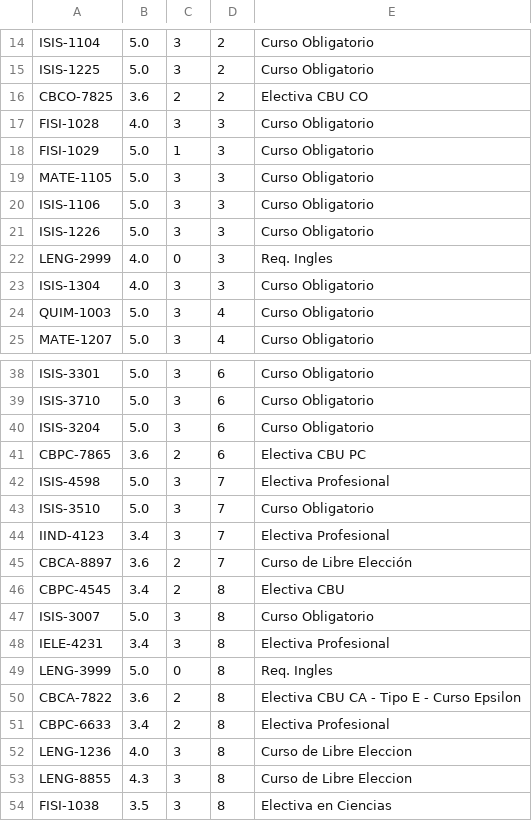
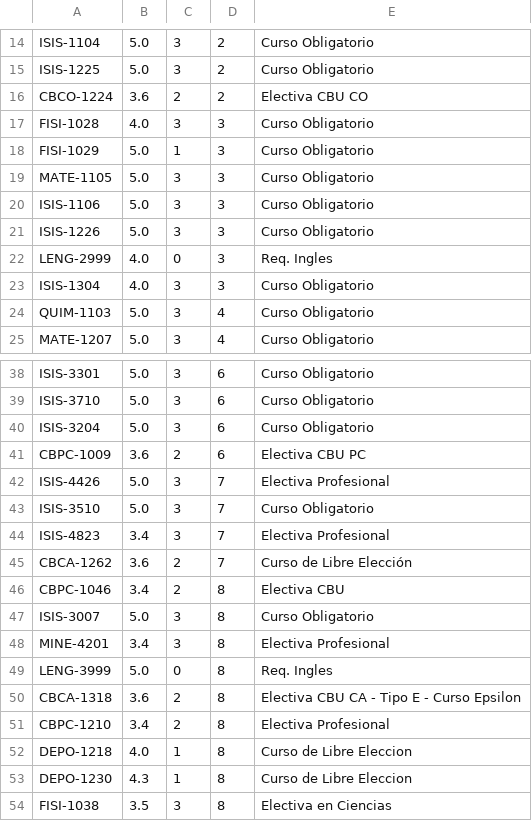
Before and after one commit to ElReyZero/Proyecto-3-2021-1-DPOO, a CSV file: data/materias202013449.csv, drawn as a sheet; only a part is shown, gaps mark what is left out.

```diff
--- a/data/materias202013449.csv
+++ b/data/materias202013449.csv
@@ -15,3 +15,3 @@ ISIS-1104;5.0;3;2;Curso Obligatorio
 ISIS-1225;5.0;3;2;Curso Obligatorio
-CBCO-7825;3.6;2;2;Electiva CBU CO
+CBCO-1224;3.6;2;2;Electiva CBU CO
 FISI-1028;4.0;3;3;Curso Obligatorio
@@ -23,3 +23,3 @@ LENG-2999;4.0;0;3;Req. Ingles
 ISIS-1304;4.0;3;3;Curso Obligatorio
-QUIM-1003;5.0;3;4;Curso Obligatorio
+QUIM-1103;5.0;3;4;Curso Obligatorio
 MATE-1207;5.0;3;4;Curso Obligatorio
@@ -40,15 +40,15 @@ ISIS-3710;5.0;3;6;Curso Obligatorio
 ISIS-3204;5.0;3;6;Curso Obligatorio
-CBPC-7865;3.6;2;6;Electiva CBU PC
-ISIS-4598;5.0;3;7;Electiva Profesional
+CBPC-1009;3.6;2;6;Electiva CBU PC
+ISIS-4426;5.0;3;7;Electiva Profesional
 ISIS-3510;5.0;3;7;Curso Obligatorio
-IIND-4123;3.4;3;7;Electiva Profesional
-CBCA-8897;3.6;2;7;Curso de Libre Elección
-CBPC-4545;3.4;2;8;Electiva CBU
+ISIS-4823;3.4;3;7;Electiva Profesional
+CBCA-1262;3.6;2;7;Curso de Libre Elección
+CBPC-1046;3.4;2;8;Electiva CBU
 ISIS-3007;5.0;3;8;Curso Obligatorio
-IELE-4231;3.4;3;8;Electiva Profesional
+MINE-4201;3.4;3;8;Electiva Profesional
 LENG-3999;5.0;0;8;Req. Ingles
-CBCA-7822;3.6;2;8;Electiva CBU CA - Tipo E - Curso Epsilon
-CBPC-6633;3.4;2;8;Electiva Profesional
-LENG-1236;4.0;3;8;Curso de Libre Eleccion
-LENG-8855;4.3;3;8;Curso de Libre Eleccion
+CBCA-1318;3.6;2;8;Electiva CBU CA - Tipo E - Curso Epsilon
+CBPC-1210;3.4;2;8;Electiva Profesional
+DEPO-1218;4.0;1;8;Curso de Libre Eleccion
+DEPO-1230;4.3;1;8;Curso de Libre Eleccion
 FISI-1038;3.5;3;8;Electiva en Ciencias
```
Also changed, not shown: data/curriculoISIS.csv, 7 other files.
